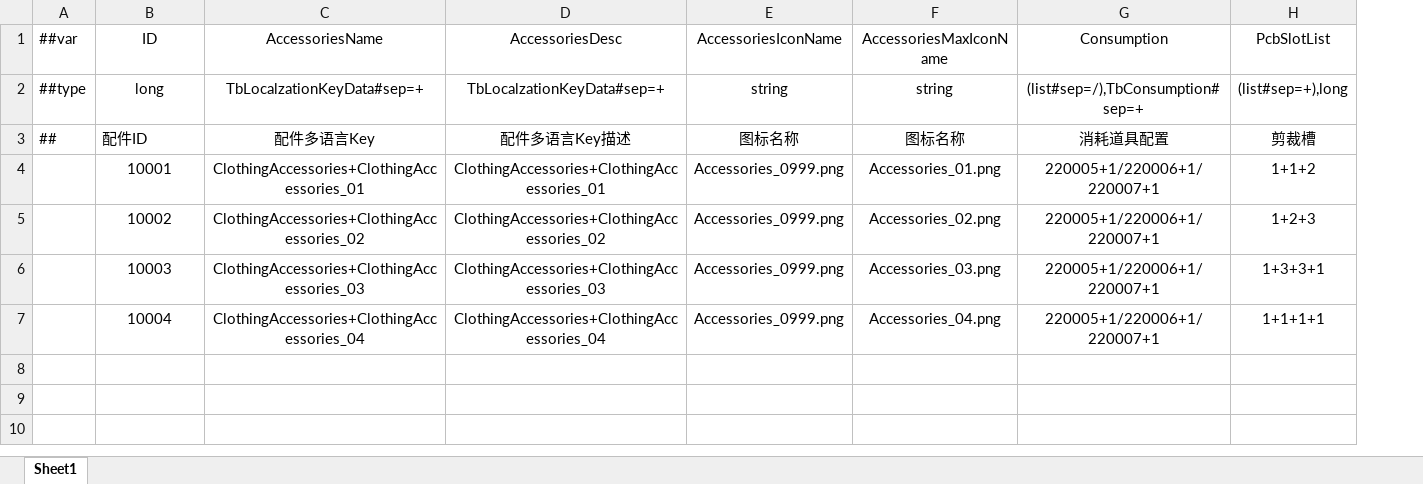
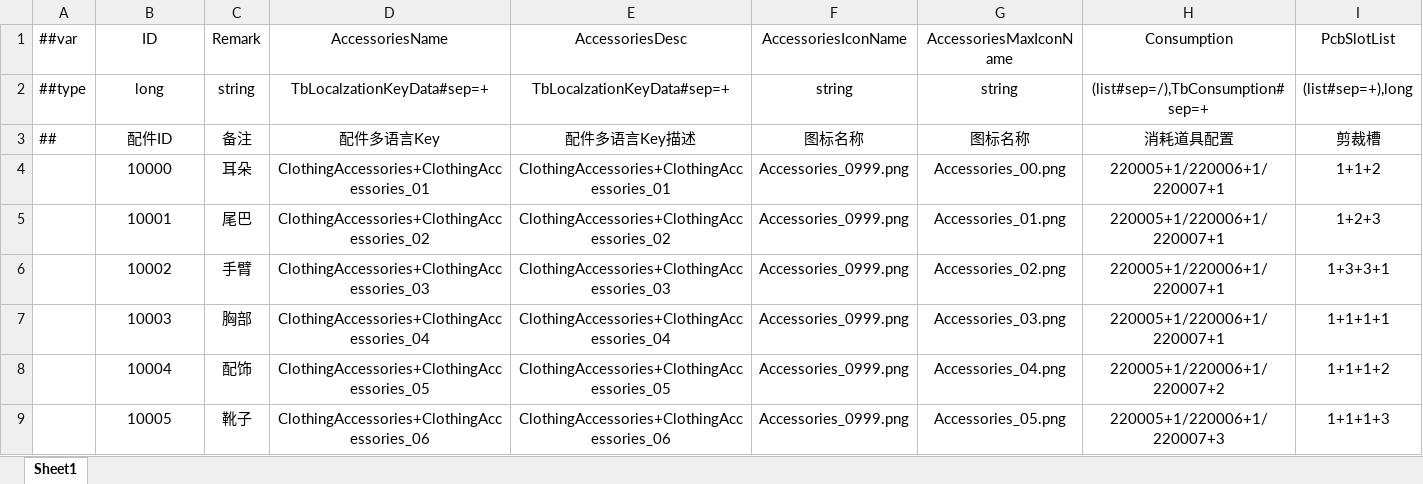
Before and after one commit to XiaoYuName/HD-2D, an Excel workbook: ExcelTool/LubanTools/DataTables/Datas/ClothingAccessoriesData.xlsx, sheet Sheet1, drawn as a sheet; values as stored, in another font and other column widths than the file's, no borders; addresses are those after the commit; the diff names each change by its address in the sheet, - before the commit and + after, or states it on an @@ line.

```diff
--- a/ExcelTool/LubanTools/DataTables/Datas/ClothingAccessoriesData.xlsx (sheet Sheet1)
+++ b/ExcelTool/LubanTools/DataTables/Datas/ClothingAccessoriesData.xlsx (sheet Sheet1)
+column C (Remark), rows 2-3: string | 备注; rows 5-8: 尾巴 | 手臂 | 胸部 | 配饰
-B3 alignment: left
+B3 alignment: center
+row 4:  | 10000 | 耳朵 | ClothingAccessories+ClothingAccessories_01 | ClothingAccessories+ClothingAccessories_01 | Accessories_0999.png | Accessories_00.png | 220005+1/220006+1/220007+1 | 1+1+2
-D5 (AccessoriesName): ClothingAccessories+ClothingAccessories_01
+D5 (AccessoriesName): ClothingAccessories+ClothingAccessories_02
-E5 (AccessoriesDesc): ClothingAccessories+ClothingAccessories_01
+E5 (AccessoriesDesc): ClothingAccessories+ClothingAccessories_02
-I5 (PcbSlotList): 1+1+2
+I5 (PcbSlotList): 1+2+3
-D6 (AccessoriesName): ClothingAccessories+ClothingAccessories_02
+D6 (AccessoriesName): ClothingAccessories+ClothingAccessories_03
-E6 (AccessoriesDesc): ClothingAccessories+ClothingAccessories_02
+E6 (AccessoriesDesc): ClothingAccessories+ClothingAccessories_03
-I6 (PcbSlotList): 1+2+3
+I6 (PcbSlotList): 1+3+3+1
-D7 (AccessoriesName): ClothingAccessories+ClothingAccessories_03
+D7 (AccessoriesName): ClothingAccessories+ClothingAccessories_04
-E7 (AccessoriesDesc): ClothingAccessories+ClothingAccessories_03
+E7 (AccessoriesDesc): ClothingAccessories+ClothingAccessories_04
-I7 (PcbSlotList): 1+3+3+1
+I7 (PcbSlotList): 1+1+1+1
-D8 (AccessoriesName): ClothingAccessories+ClothingAccessories_04
+D8 (AccessoriesName): ClothingAccessories+ClothingAccessories_05
-E8 (AccessoriesDesc): ClothingAccessories+ClothingAccessories_04
+E8 (AccessoriesDesc): ClothingAccessories+ClothingAccessories_05
-H8 (Consumption): 220005+1/220006+1/220007+1
+H8 (Consumption): 220005+1/220006+1/220007+2
-I8 (PcbSlotList): 1+1+1+1
+I8 (PcbSlotList): 1+1+1+2
+row 9:  | 10005 | 靴子 | ClothingAccessories+ClothingAccessories_06 | ClothingAccessories+ClothingAccessories_06 | Accessories_0999.png | Accessories_05.png | 220005+1/220006+1/220007+3 | 1+1+1+3
```
Also changed, not shown: ExcelTool/LubanTools/DataTables/Datas/ClothingData.xlsx, 43 other files.
